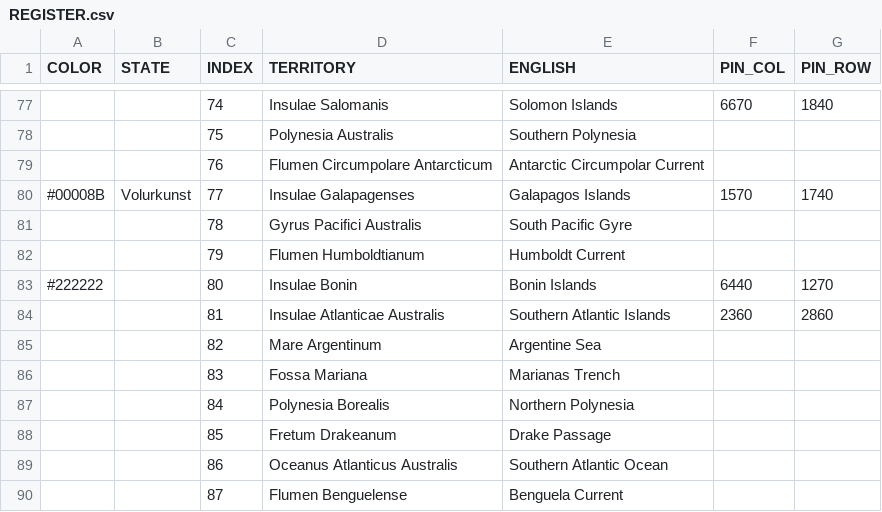
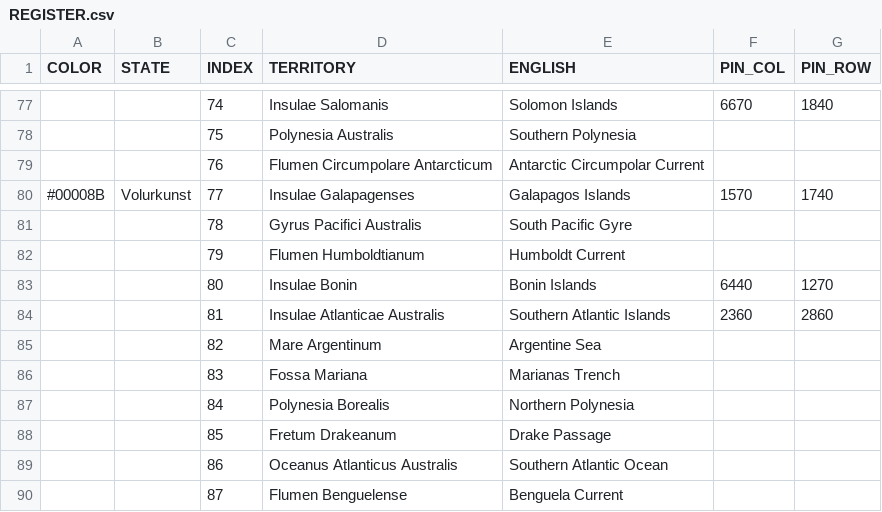
Before and after one commit to MountAye/map-nationstates-philosophers, a CSV file: REGISTER.csv, drawn as a sheet; only a part is shown, gaps mark what is left out.

Commit message:
clean Imam

```diff
--- a/REGISTER.csv
+++ b/REGISTER.csv
@@ -82,3 +82,3 @@ COLOR,STATE,INDEX,TERRITORY,ENGLISH,PIN_COL,PIN_ROW
 ,,79,Flumen Humboldtianum,Humboldt Current,,
-#222222, ,80,Insulae Bonin,Bonin Islands,6440,1270
+,,80,Insulae Bonin,Bonin Islands,6440,1270
 ,,81,Insulae Atlanticae Australis,Southern Atlantic Islands,2360,2860
```
